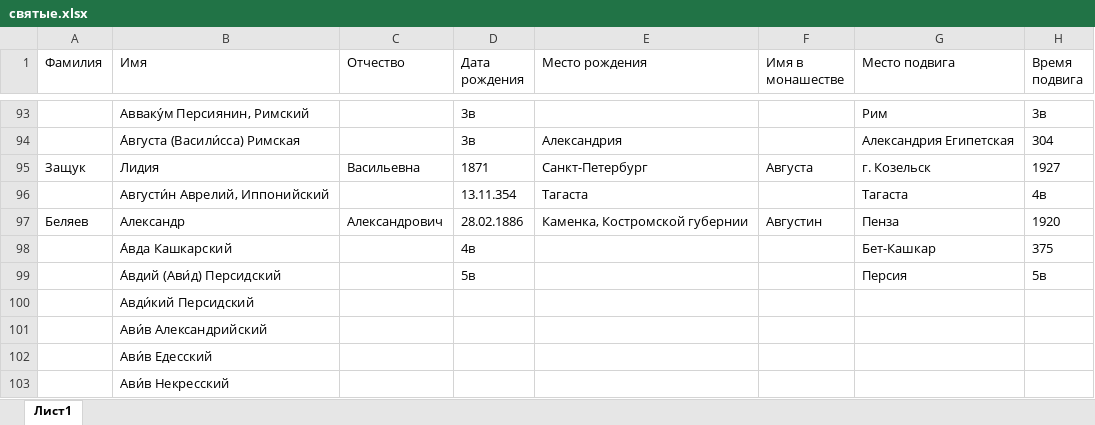
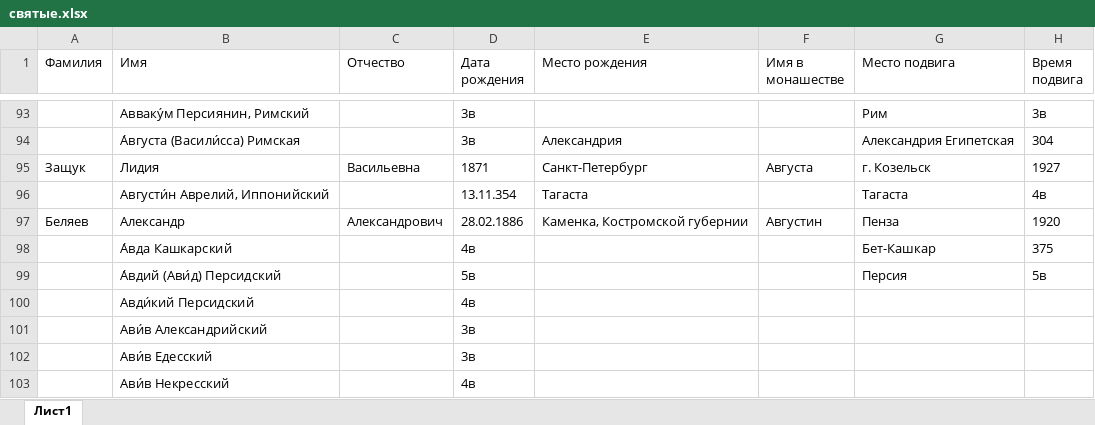
Before and after one commit to solidarik/atlaspravoslavie, an Excel workbook: loadDatabase/religion/святые.xlsx, sheet Лист1, drawn as a sheet; only a part is shown, gaps mark what is left out; values as stored, in another font and other column widths than the file's, no borders; the diff covers the shown part only; the diff names each change by its address in the sheet, - before the commit and + after, or states it on an @@ line.

```diff
--- a/loadDatabase/religion/святые.xlsx (sheet Лист1)
+++ b/loadDatabase/religion/святые.xlsx (sheet Лист1)
-D100 (Дата рождения): (empty)
+D100 (Дата рождения): 4в
-D101:D102 (Дата рождения): (empty)
+D101:D102 (Дата рождения): 3в
-D103 (Дата рождения): (empty)
+D103 (Дата рождения): 4в
```
Also changed, not shown: 4 added rows, 6 edited cells and cell formats elsewhere in this sheet, loadDatabase/religion/храмы.xlsx, 6 other files.
